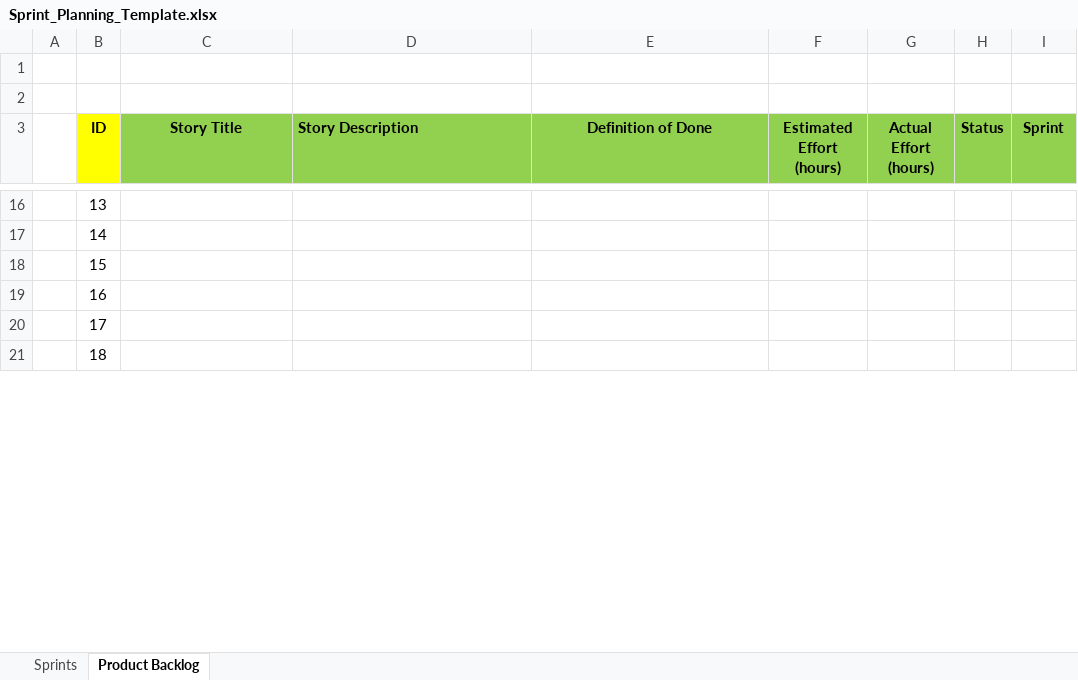
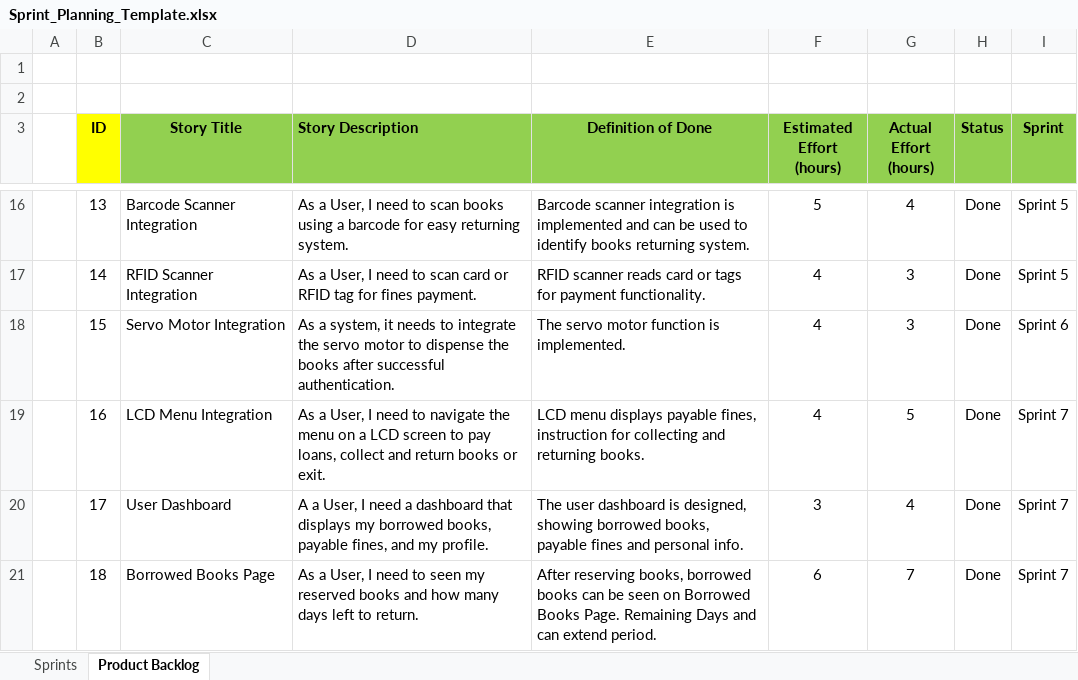
Before and after one commit to ET0735-DevOps-AIoT-AY2420/DCPE_2A_21_Group4, an Excel workbook: docs/Sprint_Planning_Template.xlsx, sheet Product Backlog, drawn as a sheet; only a part is shown, gaps mark what is left out; values as stored, in another font and other column widths than the file's, no borders; the diff covers the shown part only; the diff names each change by its address in the sheet, - before the commit and + after, or states it on an @@ line.

Commit message:
Sprint & Product Backlog

```diff
--- a/docs/Sprint_Planning_Template.xlsx (sheet Product Backlog)
+++ b/docs/Sprint_Planning_Template.xlsx (sheet Product Backlog)
-C16 (Story Title): (empty)
+C16 (Story Title): Barcode Scanner Integration
-D16 (Story Description): (empty)
+D16 (Story Description): As a User, I need to scan books using a barcode for easy returning system.
-E16 (Definition of Done): (empty)
+E16 (Definition of Done): Barcode scanner integration is implemented and can be used to identify books returning system.
-F16 (Estimated Effort (hours)): (empty)
+F16 (Estimated Effort (hours)): 5
-G16 (Actual Effort (hours)): (empty)
+G16 (Actual Effort (hours)): 4
-H16:H21 (Status): (empty)
+H16:H21 (Status): Done
-I16:I17 (Sprint): (empty)
+I16:I17 (Sprint): Sprint 5
-C17 (Story Title): (empty)
+C17 (Story Title): RFID Scanner Integration
-D17 (Story Description): (empty)
+D17 (Story Description): As a User, I need to scan card or RFID tag for fines payment.
-E17 (Definition of Done): (empty)
+E17 (Definition of Done): RFID scanner reads card or tags for payment functionality.
-F17:F19 (Estimated Effort (hours)): (empty)
+F17:F19 (Estimated Effort (hours)): 4
-G17:G18 (Actual Effort (hours)): (empty)
+G17:G18 (Actual Effort (hours)): 3
-C18 (Story Title): (empty)
+C18 (Story Title): Servo Motor Integration
-D18 (Story Description): (empty)
+D18 (Story Description): As a system, it needs to integrate the servo motor to dispense the books after successful authentication.
-E18 (Definition of Done): (empty)
+E18 (Definition of Done): The servo motor function is implemented.
-I18 (Sprint): (empty)
+I18 (Sprint): Sprint 6
-C19 (Story Title): (empty)
+C19 (Story Title): LCD Menu Integration
-D19 (Story Description): (empty)
+D19 (Story Description): As a User, I need to navigate the menu on a LCD screen to pay loans, collect and return books or exit.
-E19 (Definition of Done): (empty)
+E19 (Definition of Done): LCD menu displays payable fines, instruction for collecting and returning books.
-G19 (Actual Effort (hours)): (empty)
+G19 (Actual Effort (hours)): 5
-I19:I21 (Sprint): (empty)
+I19:I21 (Sprint): Sprint 7
-C20 (Story Title): (empty)
+C20 (Story Title): User Dashboard
-D20 (Story Description): (empty)
+D20 (Story Description): A a User, I need a dashboard that displays my borrowed books, payable fines, and my profile.
-E20 (Definition of Done): (empty)
+E20 (Definition of Done): The user dashboard is designed, showing borrowed books, payable fines and personal info.
-F20 (Estimated Effort (hours)): (empty)
+F20 (Estimated Effort (hours)): 3
-G20 (Actual Effort (hours)): (empty)
+G20 (Actual Effort (hours)): 4
-C21 (Story Title): (empty)
+C21 (Story Title): Borrowed Books Page
-D21 (Story Description): (empty)
+D21 (Story Description): As a User, I need to seen my reserved books and how many days left to return.
-E21 (Definition of Done): (empty)
+E21 (Definition of Done): After reserving books, borrowed books can be seen on Borrowed Books Page. Remaining Days and can extend period.
-F21 (Estimated Effort (hours)): (empty)
+F21 (Estimated Effort (hours)): 6
-G21 (Actual Effort (hours)): (empty)
+G21 (Actual Effort (hours)): 7
```
Also changed, not shown: 78 removed rows and 92 edited cells elsewhere in this sheet.
